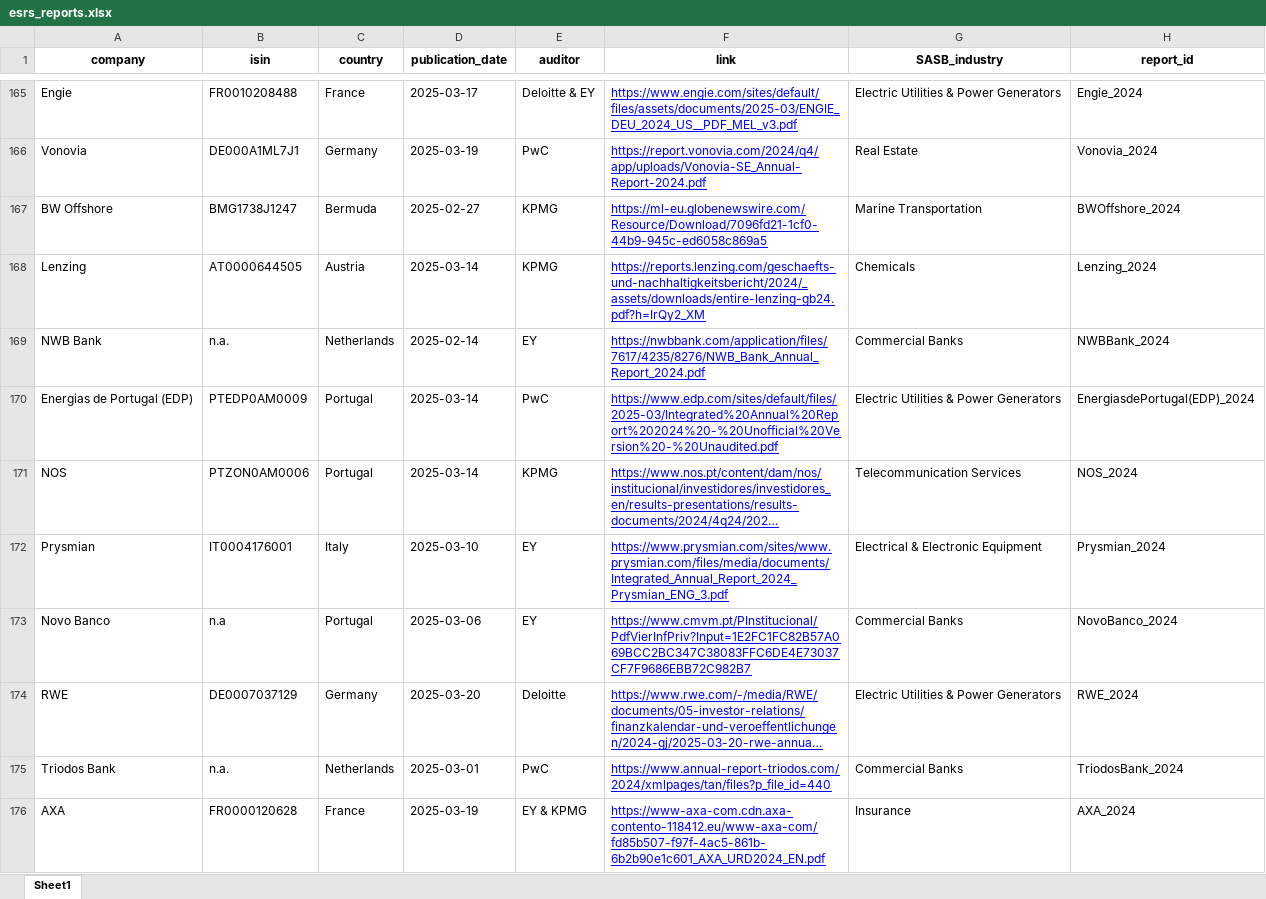
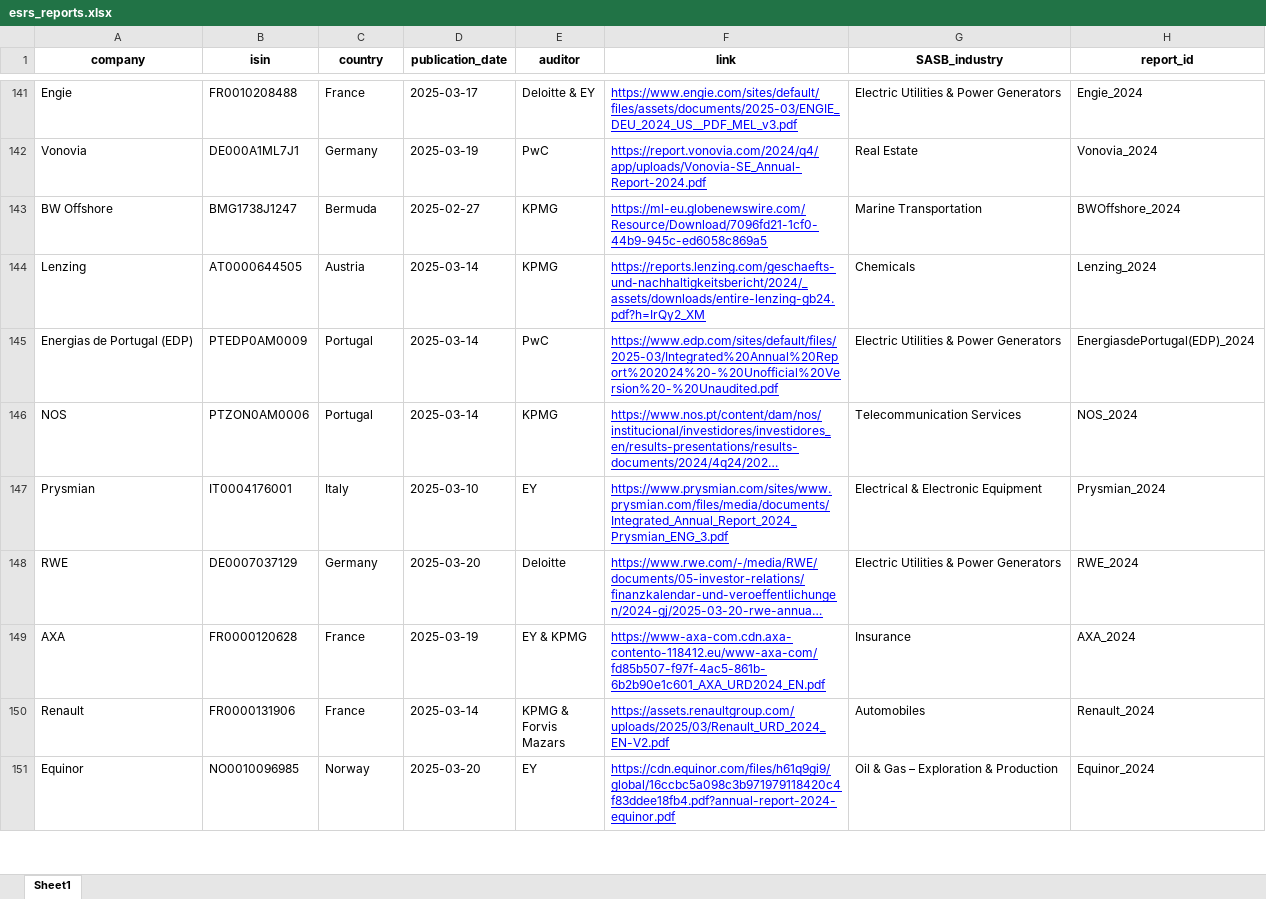
Before and after one commit to JulianaTonn/esrs-disclosure-analysis, an Excel workbook: data_preparation/esrs_reports.xlsx, sheet Sheet1, drawn as a sheet; only a part is shown, gaps mark what is left out; the shorter side is filled out with more unchanged rows; long unchanged cells end in …; values as stored, in another font and other column widths than the file's, no borders; the diff covers the shown part only; the diff names each change by its address in the sheet, - before the commit and + after, or states it on an @@ line.

Commit message:
adjusted esrs_reports to just the reports where I found the relevant company data from LSEG

```diff
--- a/data_preparation/esrs_reports.xlsx (sheet Sheet1)
+++ b/data_preparation/esrs_reports.xlsx (sheet Sheet1)
-row 169: NWB Bank | n.a. | Netherlands | 2025-02-14 | EY | https://nwbbank.com/application/files/7617/4235/8276/NWB_Bank_Annual_Report_2024.pdf | Commercial Banks | NWBBank_2024
-row 173: Novo Banco | n.a | Portugal | 2025-03-06 | EY | https://www.cmvm.pt/PInstitucional/PdfVierInfPriv?Input=1E2FC1FC82B57A069BCC2BC347C38083FFC6DE4E73037CF7F9686EBB72C982B7 | Commercial Banks | NovoBanco_2024
-row 175: Triodos Bank | n.a. | Netherlands | 2025-03-01 | PwC | https://www.annual-report-triodos.com/2024/xmlpages/tan/files?p_file_id=440 | Commercial Banks | TriodosBank_2024
```
Also changed, not shown: 142 removed rows elsewhere in this sheet, 2 other files.
